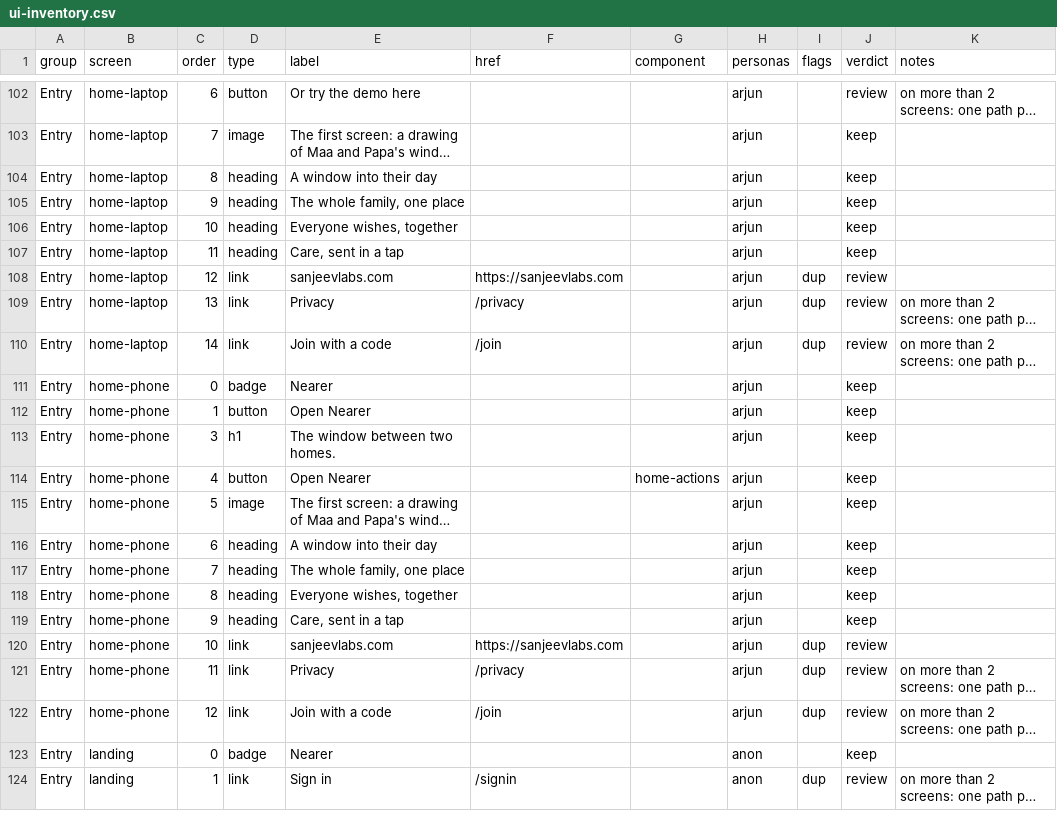
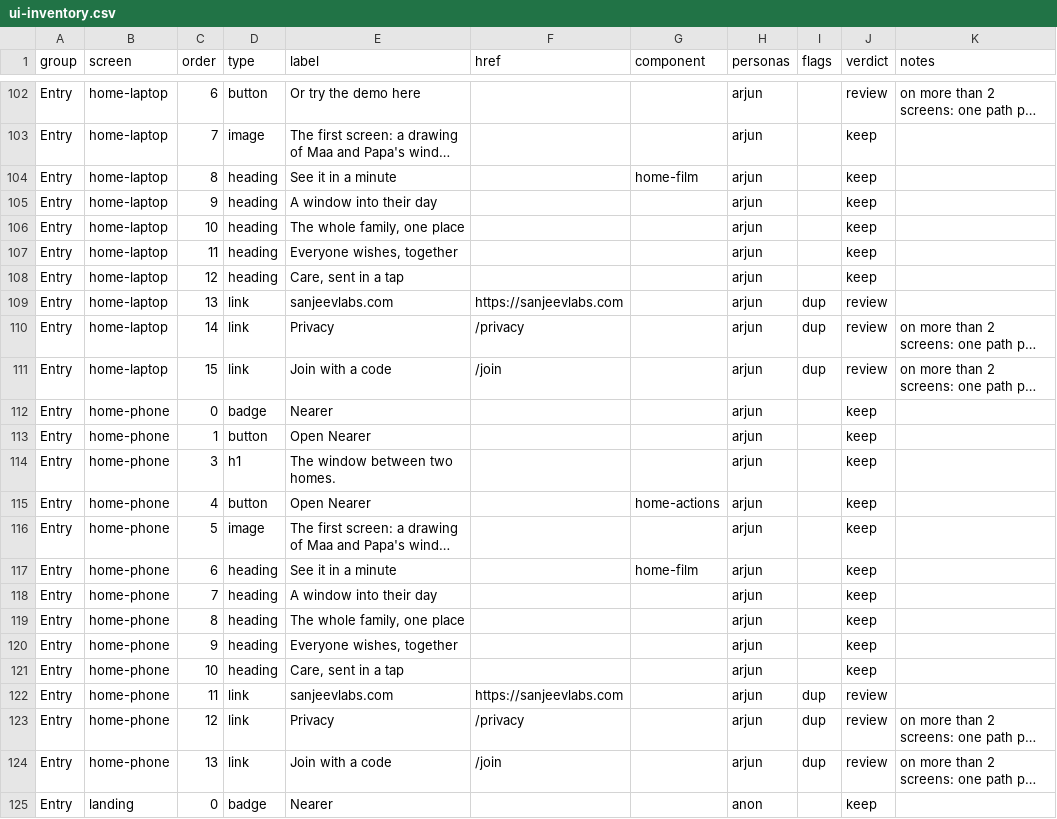
Before and after one commit to Sanjeevlabs/Nearer, a CSV file: docs/ui-inventory.csv, drawn as a sheet; only a part is shown, gaps mark what is left out; the shorter side is filled out with more unchanged rows; long unchanged cells end in …; addresses are those after the commit; the diff covers the shown part only; the diff names each change by its address in the sheet, - before the commit and + after, or states it on an @@ line.

Commit message:
UI inventory from CI (home page film section)

```diff
--- a/docs/ui-inventory.csv
+++ b/docs/ui-inventory.csv
-E104 (label): A window into their day
+E104 (label): See it in a minute
-G104 (component): (empty)
+G104 (component): home-film
-E105 (label): The whole family, one place
+E105 (label): A window into their day
-E106 (label): Everyone wishes, together
+E106 (label): The whole family, one place
-E107 (label): Care, sent in a tap
+E107 (label): Everyone wishes, together
+row 108: Entry | home-laptop | 12 | heading | Care, sent in a tap |  |  | arjun |  | keep
-C109 (order): 12
+C109 (order): 13
-C110 (order): 13
+C110 (order): 14
-C111 (order): 14
+C111 (order): 15
-E117 (label): A window into their day
+E117 (label): See it in a minute
-G117 (component): (empty)
+G117 (component): home-film
-E118 (label): The whole family, one place
+E118 (label): A window into their day
-E119 (label): Everyone wishes, together
+E119 (label): The whole family, one place
-E120 (label): Care, sent in a tap
+E120 (label): Everyone wishes, together
+row 121: Entry | home-phone | 10 | heading | Care, sent in a tap |  |  | arjun |  | keep
-C122 (order): 10
+C122 (order): 11
-C123 (order): 11
+C123 (order): 12
-C124 (order): 12
+C124 (order): 13
```
Also changed, not shown: 3 added rows and 24 edited cells elsewhere in this file.
